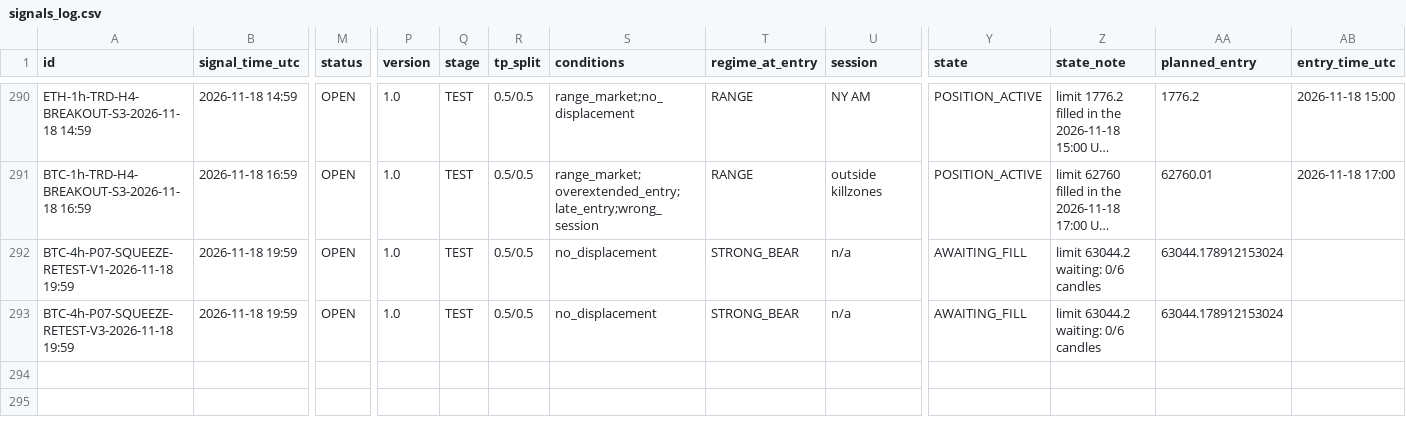
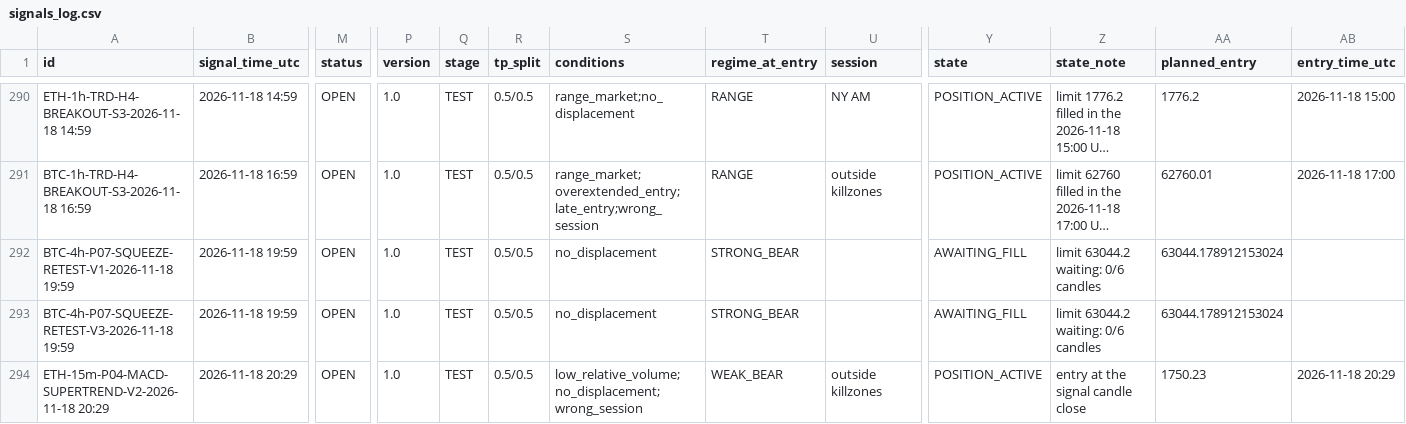
Before and after one commit to mayastraglobal-ui/crypto-signal-agent, a CSV file: reports/signals_log.csv, drawn as a sheet; only a part is shown, gaps mark what is left out; long unchanged cells end in …; rows hold the shown columns only; the diff names each change by its address in the sheet, - before the commit and + after, or states it on an @@ line.

```diff
--- a/reports/signals_log.csv
+++ b/reports/signals_log.csv
-U292:U293 (session): n/a
+U292:U293 (session): (empty)
+row 294: ETH-15m-P04-MACD-SUPERTREND-V2-2026-11-18 20:29 | 2026-11-18 20:29 | OPEN | 1.0 | TEST | 0.5/0.5 | low_relative_volume;no_displacement;wrong_session | WEAK_BEAR | outside killzones | POSITION_ACTIVE | entry at the signal candle close | 1750.23 | 2026-11-18 20:29
```
Also changed, not shown: reports/position_events.csv, reports/strategy_scoreboard.csv, 21 other files.
